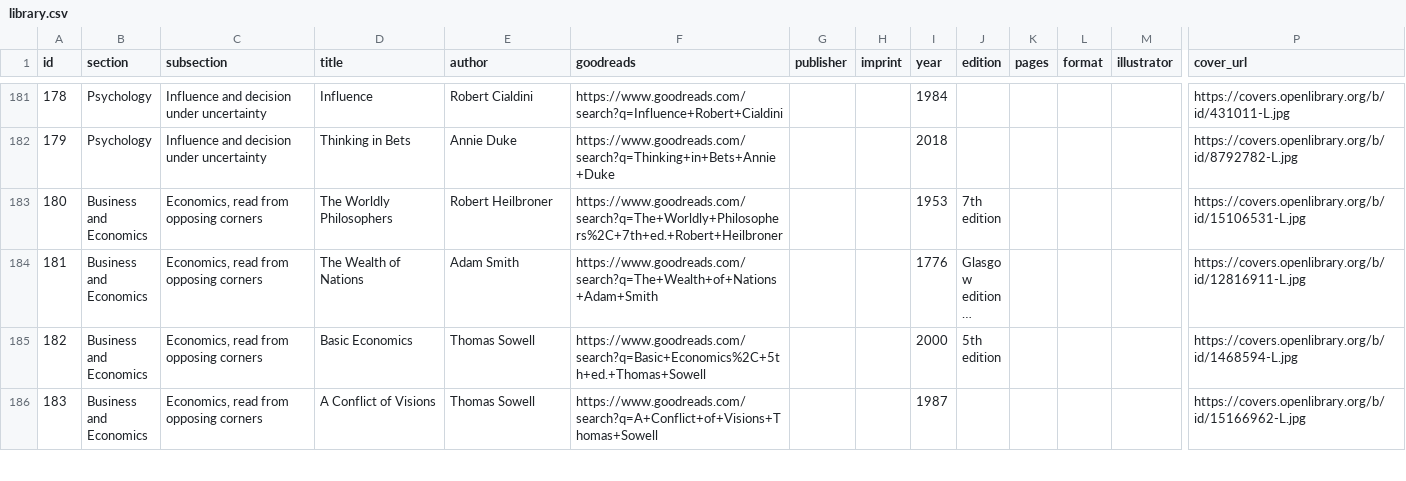
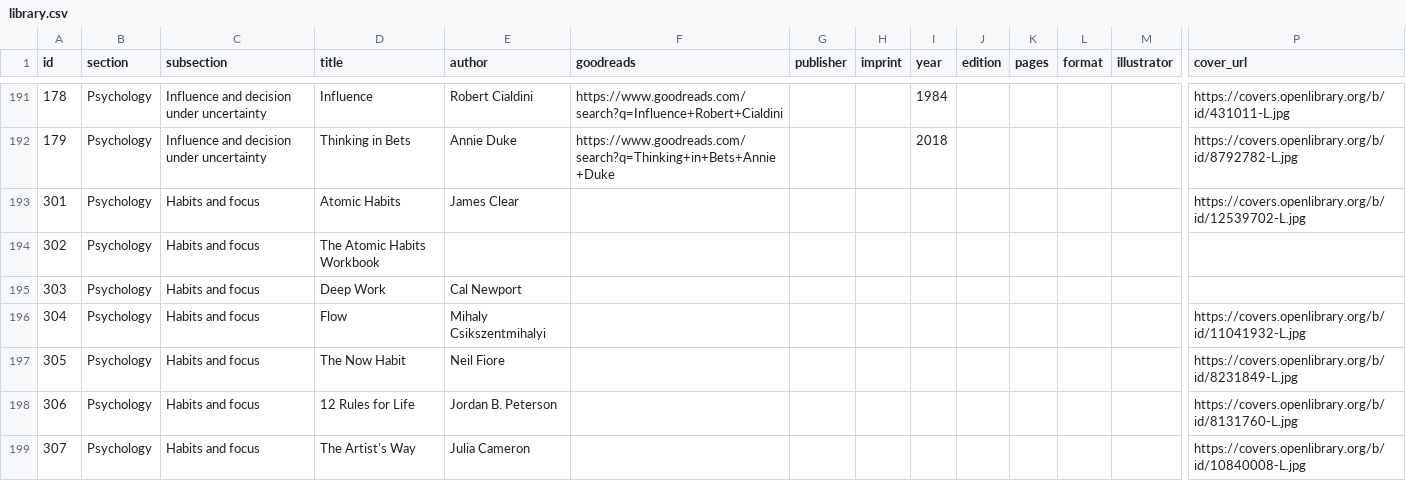
Before and after one commit to rodneyzadeh/zibalion, a CSV file: data/library.csv, drawn as a sheet; only a part is shown, gaps mark what is left out; the shorter side is filled out with more unchanged rows; long unchanged cells end in …; rows hold the shown columns only; the diff covers the shown part only; the diff names each change by its address in the sheet, - before the commit and + after, or states it on an @@ line.

Commit message:
Add 55 reviewed books to library and Conjuring Arts

```diff
--- a/data/library.csv
+++ b/data/library.csv
+row 193: 301 | Psychology | Habits and focus | Atomic Habits | James Clear |  |  |  |  |  |  |  |  | https://covers.openlibrary.org/b/id/12539702-L.jpg
+row 194: 302 | Psychology | Habits and focus | The Atomic Habits Workbook
+row 195: 303 | Psychology | Habits and focus | Deep Work | Cal Newport
+row 196: 304 | Psychology | Habits and focus | Flow | Mihaly Csikszentmihalyi |  |  |  |  |  |  |  |  | https://covers.openlibrary.org/b/id/11041932-L.jpg
+row 197: 305 | Psychology | Habits and focus | The Now Habit | Neil Fiore |  |  |  |  |  |  |  |  | https://covers.openlibrary.org/b/id/8231849-L.jpg
+row 198: 306 | Psychology | Habits and focus | 12 Rules for Life | Jordan B. Peterson |  |  |  |  |  |  |  |  | https://covers.openlibrary.org/b/id/8131760-L.jpg
+row 199: 307 | Psychology | Habits and focus | The Artist's Way | Julia Cameron |  |  |  |  |  |  |  |  | https://covers.openlibrary.org/b/id/10840008-L.jpg
```
Also changed, not shown: 21 added rows and 5 edited cells elsewhere in this file, data/conjuring-arts.csv, 45 other files.
